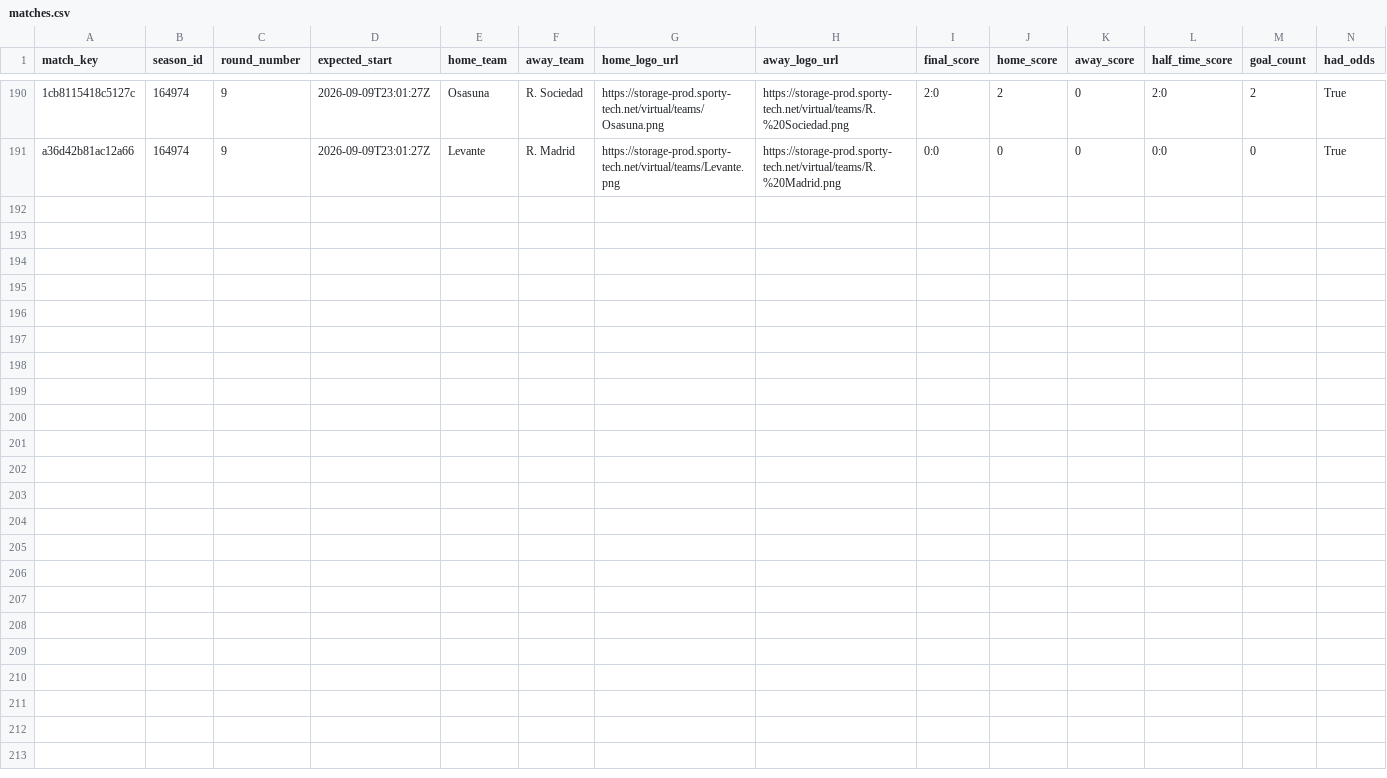
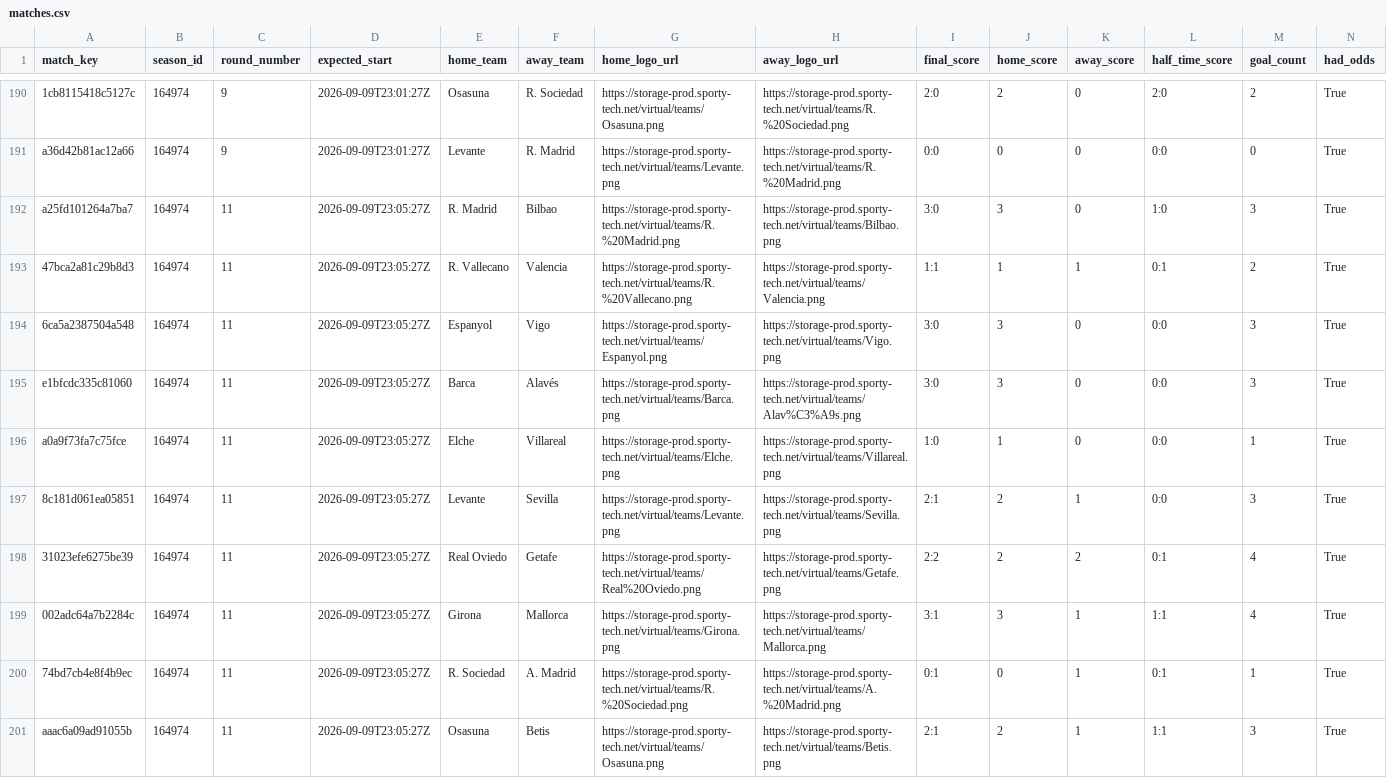
Before and after one commit to michaeldiary77-sys/virtual-leagues-collector, a CSV file: data/8037_spanish-league/matches.csv, drawn as a sheet; only a part is shown, gaps mark what is left out; rows hold the shown columns only; the diff names each change by its address in the sheet, - before the commit and + after, or states it on an @@ line.

```diff
--- a/data/8037_spanish-league/matches.csv
+++ b/data/8037_spanish-league/matches.csv
+row 192: a25fd101264a7ba7 | 164974 | 11 | 2026-09-09T23:05:27Z | R. Madrid | Bilbao | https://storage-prod.sporty-tech.net/virtual/teams/R.%20Madrid.png | https://storage-prod.sporty-tech.net/virtual/teams/Bilbao.png | 3:0 | 3 | 0 | 1:0 | 3 | True
+row 193: 47bca2a81c29b8d3 | 164974 | 11 | 2026-09-09T23:05:27Z | R. Vallecano | Valencia | https://storage-prod.sporty-tech.net/virtual/teams/R.%20Vallecano.png | https://storage-prod.sporty-tech.net/virtual/teams/Valencia.png | 1:1 | 1 | 1 | 0:1 | 2 | True
+row 194: 6ca5a2387504a548 | 164974 | 11 | 2026-09-09T23:05:27Z | Espanyol | Vigo | https://storage-prod.sporty-tech.net/virtual/teams/Espanyol.png | https://storage-prod.sporty-tech.net/virtual/teams/Vigo.png | 3:0 | 3 | 0 | 0:0 | 3 | True
+row 195: e1bfcdc335c81060 | 164974 | 11 | 2026-09-09T23:05:27Z | Barca | Alavés | https://storage-prod.sporty-tech.net/virtual/teams/Barca.png | https://storage-prod.sporty-tech.net/virtual/teams/Alav%C3%A9s.png | 3:0 | 3 | 0 | 0:0 | 3 | True
+row 196: a0a9f73fa7c75fce | 164974 | 11 | 2026-09-09T23:05:27Z | Elche | Villareal | https://storage-prod.sporty-tech.net/virtual/teams/Elche.png | https://storage-prod.sporty-tech.net/virtual/teams/Villareal.png | 1:0 | 1 | 0 | 0:0 | 1 | True
+row 197: 8c181d061ea05851 | 164974 | 11 | 2026-09-09T23:05:27Z | Levante | Sevilla | https://storage-prod.sporty-tech.net/virtual/teams/Levante.png | https://storage-prod.sporty-tech.net/virtual/teams/Sevilla.png | 2:1 | 2 | 1 | 0:0 | 3 | True
+row 198: 31023efe6275be39 | 164974 | 11 | 2026-09-09T23:05:27Z | Real Oviedo | Getafe | https://storage-prod.sporty-tech.net/virtual/teams/Real%20Oviedo.png | https://storage-prod.sporty-tech.net/virtual/teams/Getafe.png | 2:2 | 2 | 2 | 0:1 | 4 | True
+row 199: 002adc64a7b2284c | 164974 | 11 | 2026-09-09T23:05:27Z | Girona | Mallorca | https://storage-prod.sporty-tech.net/virtual/teams/Girona.png | https://storage-prod.sporty-tech.net/virtual/teams/Mallorca.png | 3:1 | 3 | 1 | 1:1 | 4 | True
+row 200: 74bd7cb4e8f4b9ec | 164974 | 11 | 2026-09-09T23:05:27Z | R. Sociedad | A. Madrid | https://storage-prod.sporty-tech.net/virtual/teams/R.%20Sociedad.png | https://storage-prod.sporty-tech.net/virtual/teams/A.%20Madrid.png | 0:1 | 0 | 1 | 0:1 | 1 | True
+row 201: aaac6a09ad91055b | 164974 | 11 | 2026-09-09T23:05:27Z | Osasuna | Betis | https://storage-prod.sporty-tech.net/virtual/teams/Osasuna.png | https://storage-prod.sporty-tech.net/virtual/teams/Betis.png | 2:1 | 2 | 1 | 1:1 | 3 | True
```
Also changed, not shown: data/8035_english-league/matches.csv, data/8036_italian-league/matches.csv, 42 other files.
